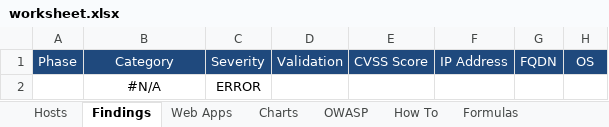
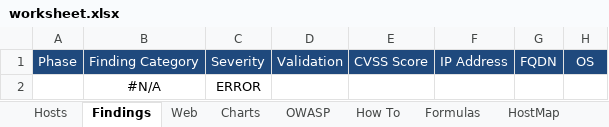
Before and after one commit to leebaird/discover, an Excel workbook: misc/worksheet.xlsx, sheet Findings, drawn as a sheet; only a part is shown; values as stored, in another font and other column widths than the file's, no borders; table styles not drawn; the diff names each change by its address in the sheet, - before the commit and + after, or states it on an @@ line.

Commit message:
Added new findings to worksheet.

```diff
--- a/misc/worksheet.xlsx (sheet Findings)
+++ b/misc/worksheet.xlsx (sheet Findings)
-sheet tab: Web Apps
+sheet tab: Web
-B1: Category
+B1: Finding Category
```
Also changed, not shown: sheet HostMap, sheet How To, sheet Charts, sheet Web, sheet Formulas, other sheet tabs, formulas that keep their value, charts or pictures, 1 other file.
